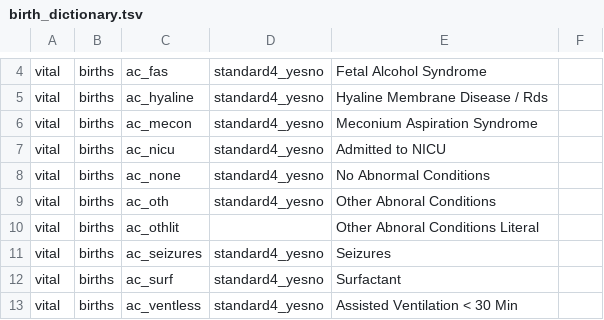
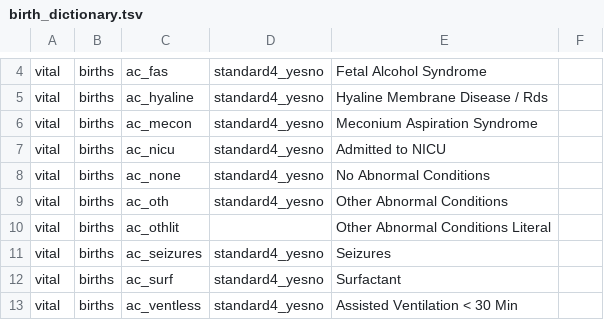
Before and after one commit to unreno/chirp, a TSV file: production/content/vital/birth_dictionary.tsv, drawn as a sheet; only a part is shown, gaps mark what is left out.

Commit message:
Some spell checking

```diff
--- a/production/content/vital/birth_dictionary.tsv
+++ b/production/content/vital/birth_dictionary.tsv
@@ -8,4 +8,4 @@ vital	births	ac_nicu	standard4_yesno	Admitted to NICU
 vital	births	ac_none	standard4_yesno	No Abnormal Conditions	
-vital	births	ac_oth	standard4_yesno	Other Abnoral Conditions	
-vital	births	ac_othlit		Other Abnoral Conditions Literal	
+vital	births	ac_oth	standard4_yesno	Other Abnormal Conditions	
+vital	births	ac_othlit		Other Abnormal Conditions Literal	
 vital	births	ac_seizures	standard4_yesno	Seizures	
```
